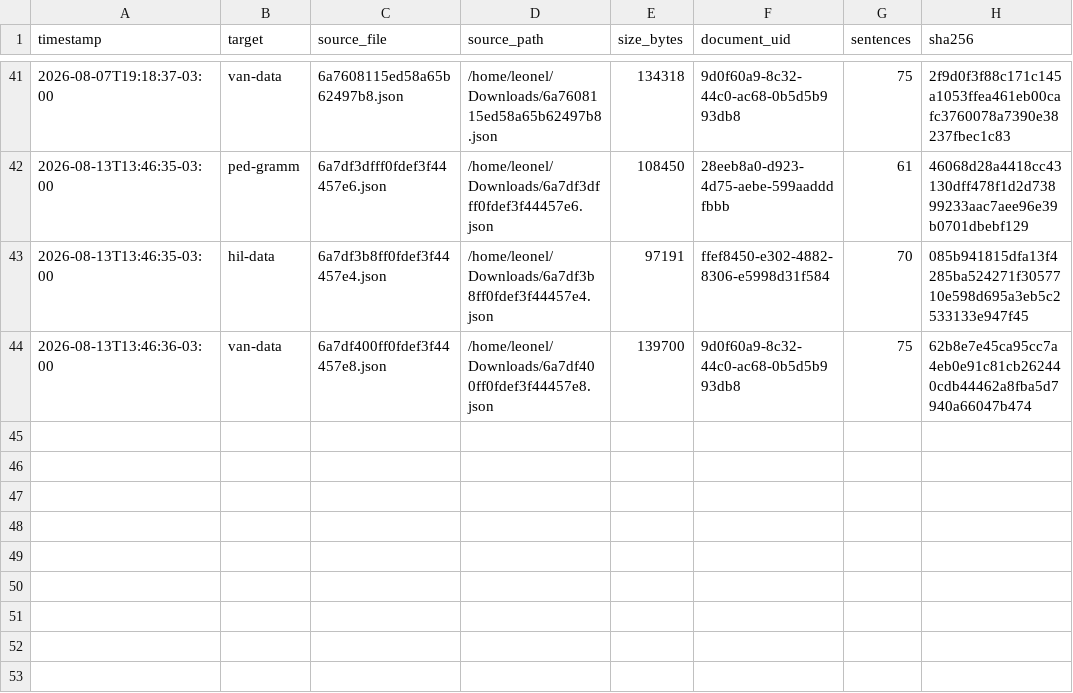
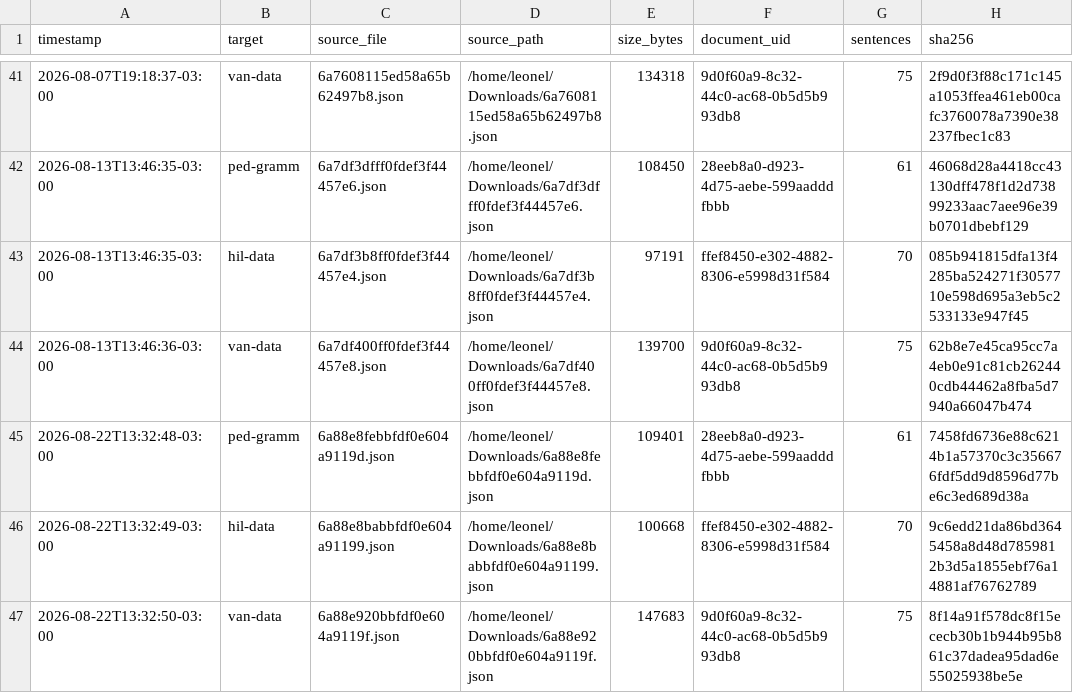
Before and after one commit to leoalenc/kadiweu, a TSV file: data/import-json-history.tsv, drawn as a sheet; only a part is shown, gaps mark what is left out; the diff names each change by its address in the sheet, - before the commit and + after, or states it on an @@ line.

Commit message:
Update JSON and PSD data

```diff
--- a/data/import-json-history.tsv
+++ b/data/import-json-history.tsv
+row 45: 2026-08-22T13:32:48-03:00 | ped-gramm | 6a88e8febbfdf0e604a9119d.json | /home/leonel/Downloads/6a88e8febbfdf0e604a9119d.json | 109401 | 28eeb8a0-d923-4d75-aebe-599aadddfbbb | 61 | 7458fd6736e88c6214b1a57370c3c356676fdf5dd9d8596d77be6c3ed689d38a
+row 46: 2026-08-22T13:32:49-03:00 | hil-data | 6a88e8babbfdf0e604a91199.json | /home/leonel/Downloads/6a88e8babbfdf0e604a91199.json | 100668 | ffef8450-e302-4882-8306-e5998d31f584 | 70 | 9c6edd21da86bd3645458a8d48d7859812b3d5a1855ebf76a14881af76762789
+row 47: 2026-08-22T13:32:50-03:00 | van-data | 6a88e920bbfdf0e604a9119f.json | /home/leonel/Downloads/6a88e920bbfdf0e604a9119f.json | 147683 | 9d0f60a9-8c32-44c0-ac68-0b5d5b993db8 | 75 | 8f14a91f578dc8f15ececb30b1b944b95b861c37dadea95dad6e55025938be5e
```
Also changed, not shown: 27 other files.
